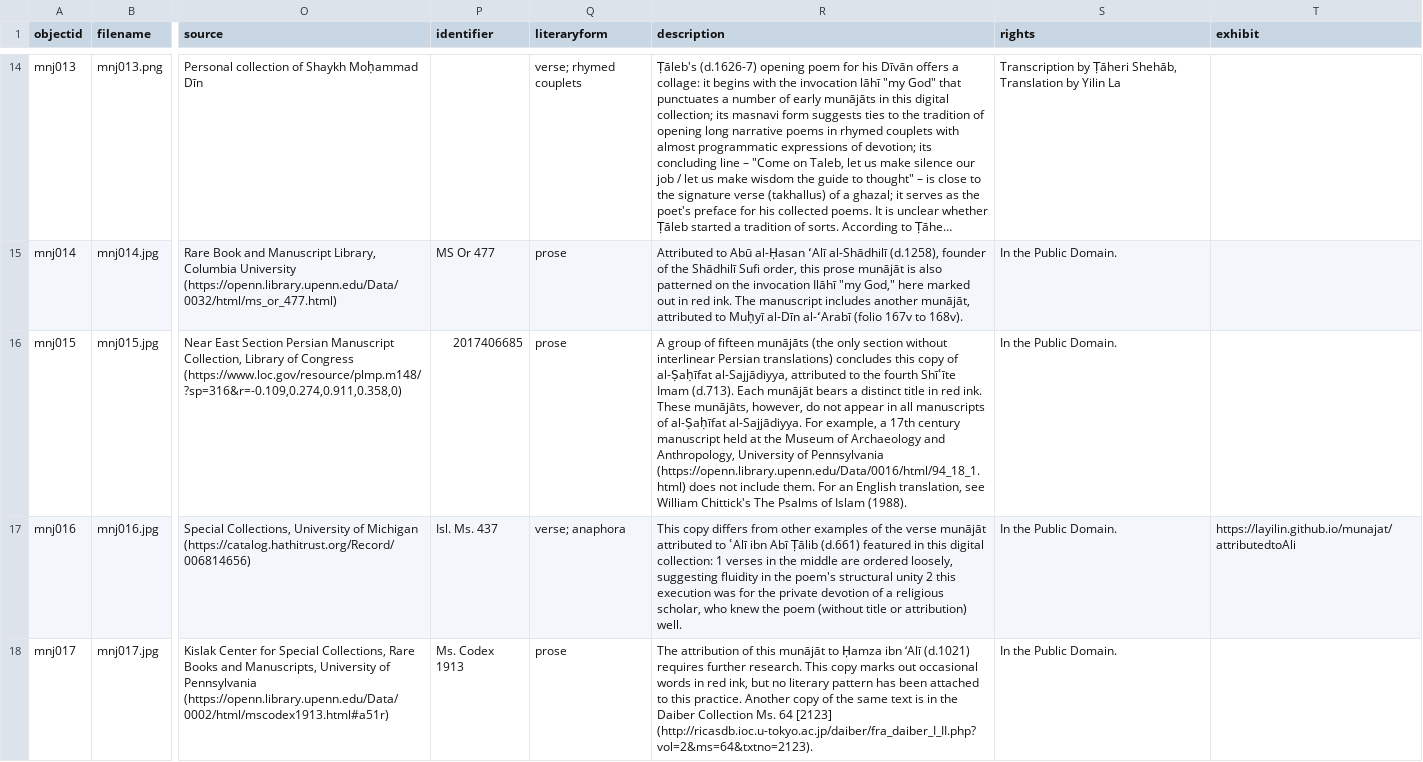
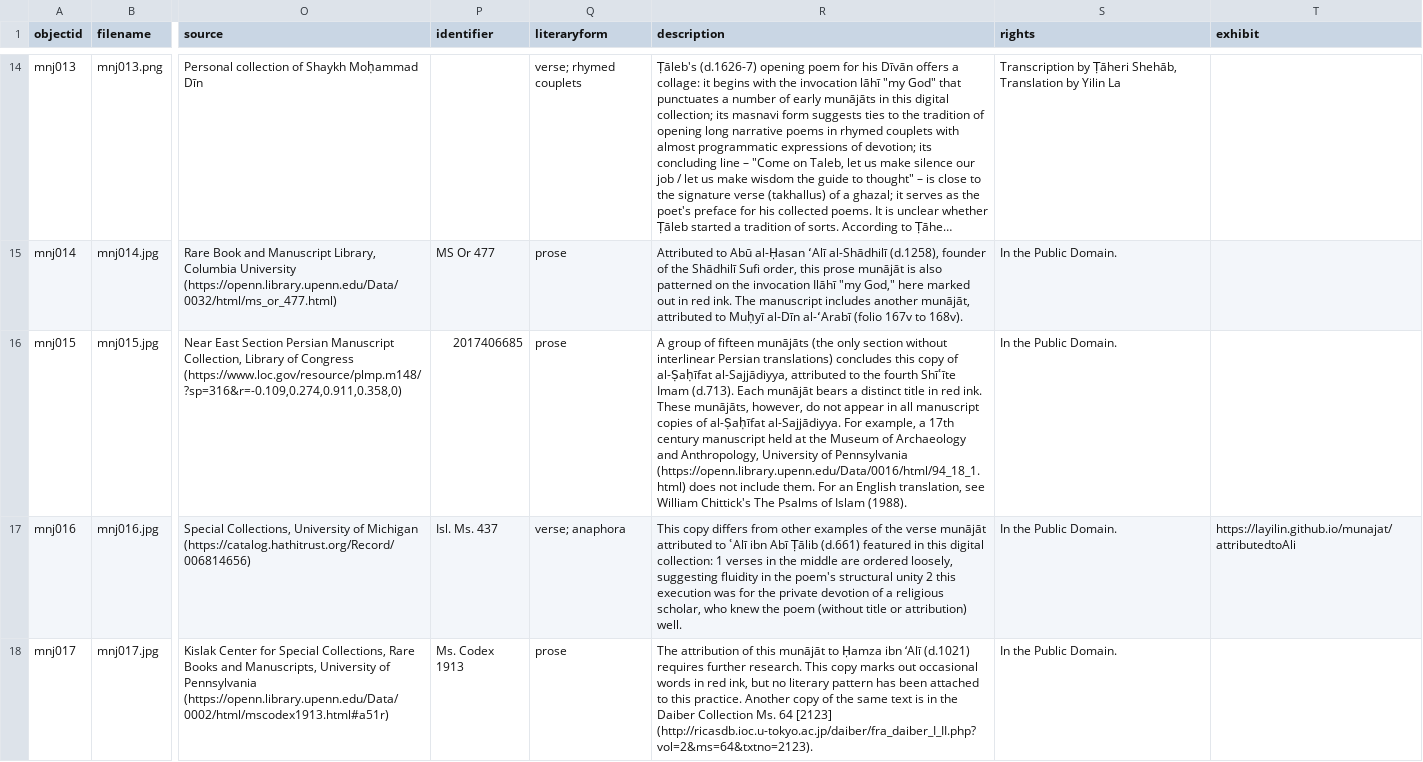
Before and after one commit to layilin/munajat, a CSV file: _data/munajat-metadata.csv, drawn as a sheet; only a part is shown, gaps mark what is left out; long unchanged cells end in …; the diff names each change by its address in the sheet, - before the commit and + after, or states it on an @@ line.

Commit message:
fix typo

```diff
--- a/_data/munajat-metadata.csv
+++ b/_data/munajat-metadata.csv
-R16 (description): …in all manuscripts of al-Ṣaḥīfat…
+R16 (description): …in all manuscript copies of al-Ṣaḥīfat…
```
